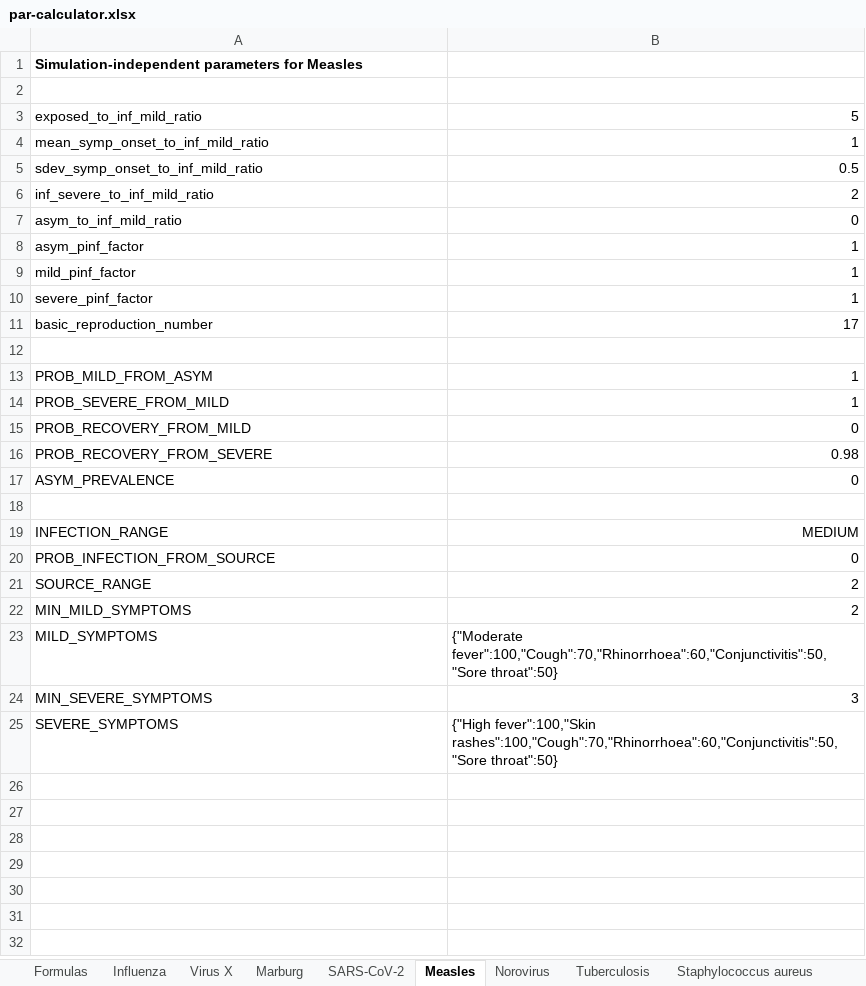
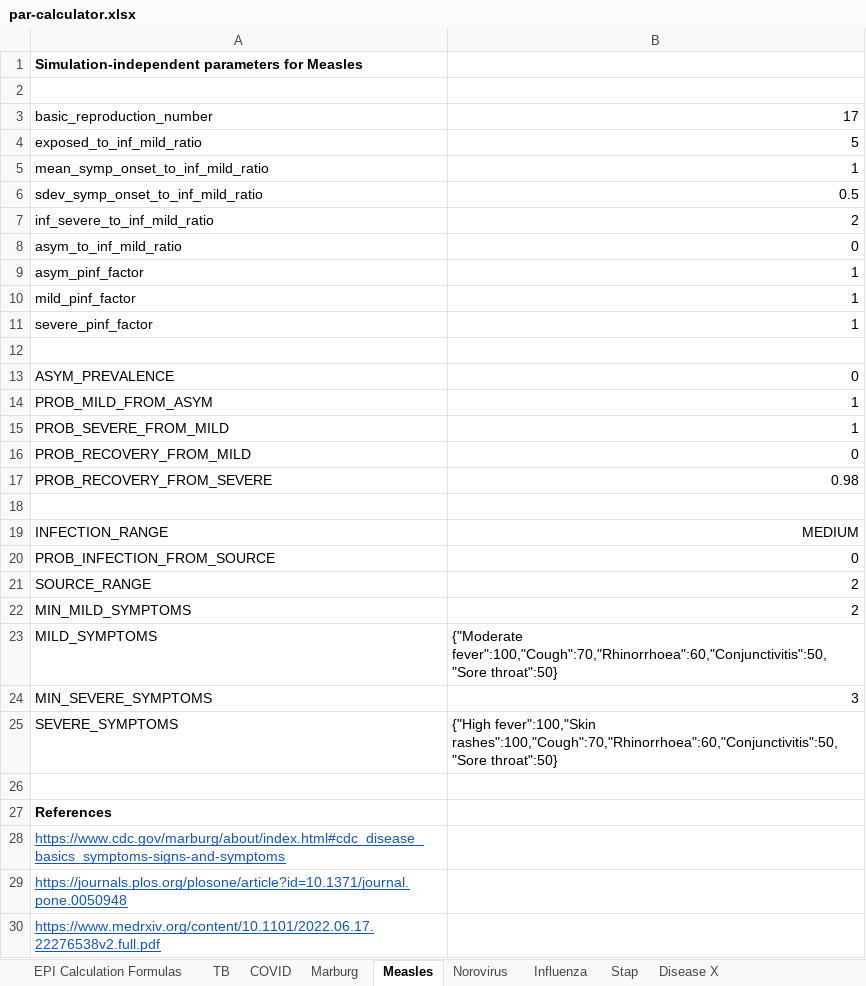
Before and after one commit to colabobio/oo-parameters, an Excel workbook: par-calculator.xlsx, sheet Measles, drawn as a sheet; values as stored, in another font and other column widths than the file's, no borders; the diff names each change by its address in the sheet, - before the commit and + after, or states it on an @@ line.

```diff
--- a/par-calculator.xlsx (sheet Measles)
+++ b/par-calculator.xlsx (sheet Measles)
-sheet tab: Formulas
+sheet tab: EPI Calculation Formulas
-sheet tab: Tuberculosis
+sheet tab: TB
-sheet tab: Virus X
-sheet tab: SARS-CoV-2
-sheet tab: Staphylococcus aureus
+sheet tab: COVID
+sheet tab: Stap
+sheet tab: Disease X
@@ sheet tab order changed: EPI Calculation Formulas | TB | COVID | Marburg | Measles | Norovirus | Influenza | Stap | Disease X @@
@@ row 11 moved to row 3: basic_reproduction_number @@
@@ row 17 moved to row 13: ASYM_PREVALENCE @@
+row 26: (empty)
+row 27: References
+row 28: https://www.cdc.gov/marburg/about/index.html#cdc_disease_basics_symptoms-signs-and-symptoms
+row 29: https://journals.plos.org/plosone/article?id=10.1371/journal.pone.0050948
+row 30: https://www.medrxiv.org/content/10.1101/2022.06.17.22276538v2.full.pdf
```
Also changed, not shown: sheet Influenza, sheet Marburg, sheet Norovirus, sheet EPI Calculation Formulas.
